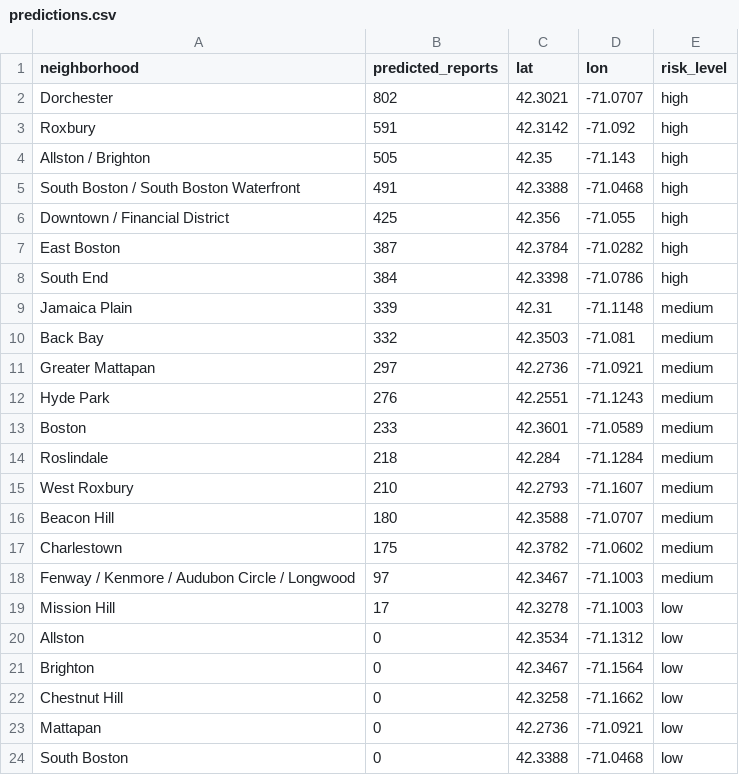
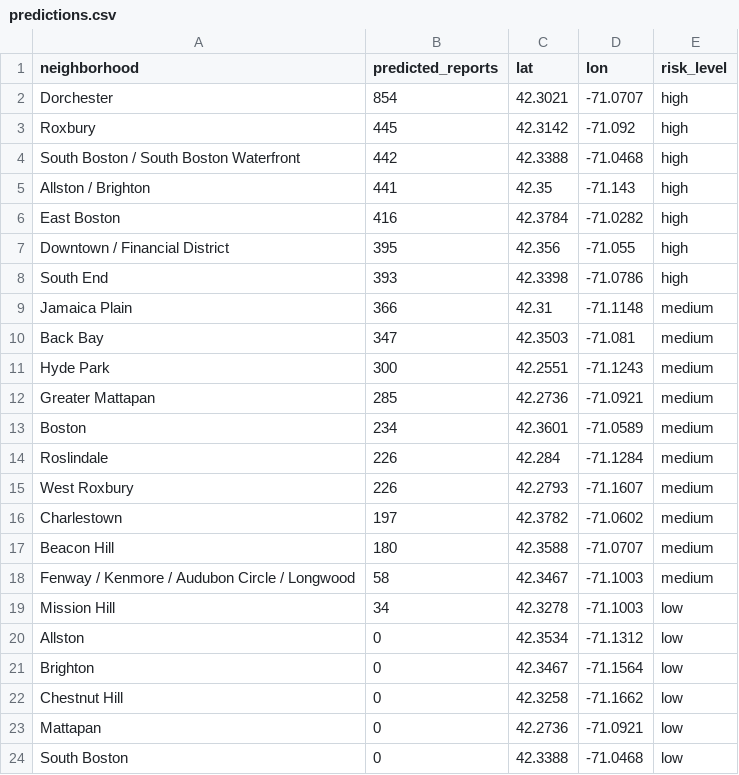
Before and after one commit to jzzzzyh/Hackachusetts_Project, a CSV file: data/processed/predictions.csv, drawn as a sheet.

```diff
--- a/data/processed/predictions.csv
+++ b/data/processed/predictions.csv
@@ -1,20 +1,20 @@
 neighborhood,predicted_reports,lat,lon,risk_level
-Dorchester,802,42.3021,-71.0707,high
-Roxbury,591,42.3142,-71.092,high
-Allston / Brighton,505,42.35,-71.143,high
-South Boston / South Boston Waterfront,491,42.3388,-71.0468,high
-Downtown / Financial District,425,42.356,-71.055,high
-East Boston,387,42.3784,-71.0282,high
-South End,384,42.3398,-71.0786,high
-Jamaica Plain,339,42.31,-71.1148,medium
-Back Bay,332,42.3503,-71.081,medium
-Greater Mattapan,297,42.2736,-71.0921,medium
-Hyde Park,276,42.2551,-71.1243,medium
-Boston,233,42.3601,-71.0589,medium
-Roslindale,218,42.284,-71.1284,medium
-West Roxbury,210,42.2793,-71.1607,medium
+Dorchester,854,42.3021,-71.0707,high
+Roxbury,445,42.3142,-71.092,high
+South Boston / South Boston Waterfront,442,42.3388,-71.0468,high
+Allston / Brighton,441,42.35,-71.143,high
+East Boston,416,42.3784,-71.0282,high
+Downtown / Financial District,395,42.356,-71.055,high
+South End,393,42.3398,-71.0786,high
+Jamaica Plain,366,42.31,-71.1148,medium
+Back Bay,347,42.3503,-71.081,medium
+Hyde Park,300,42.2551,-71.1243,medium
+Greater Mattapan,285,42.2736,-71.0921,medium
+Boston,234,42.3601,-71.0589,medium
+Roslindale,226,42.284,-71.1284,medium
+West Roxbury,226,42.2793,-71.1607,medium
+Charlestown,197,42.3782,-71.0602,medium
 Beacon Hill,180,42.3588,-71.0707,medium
-Charlestown,175,42.3782,-71.0602,medium
-Fenway / Kenmore / Audubon Circle / Longwood,97,42.3467,-71.1003,medium
-Mission Hill,17,42.3278,-71.1003,low
+Fenway / Kenmore / Audubon Circle / Longwood,58,42.3467,-71.1003,medium
+Mission Hill,34,42.3278,-71.1003,low
 Allston,0,42.3534,-71.1312,low
```
Also changed, not shown: 4 other files.
